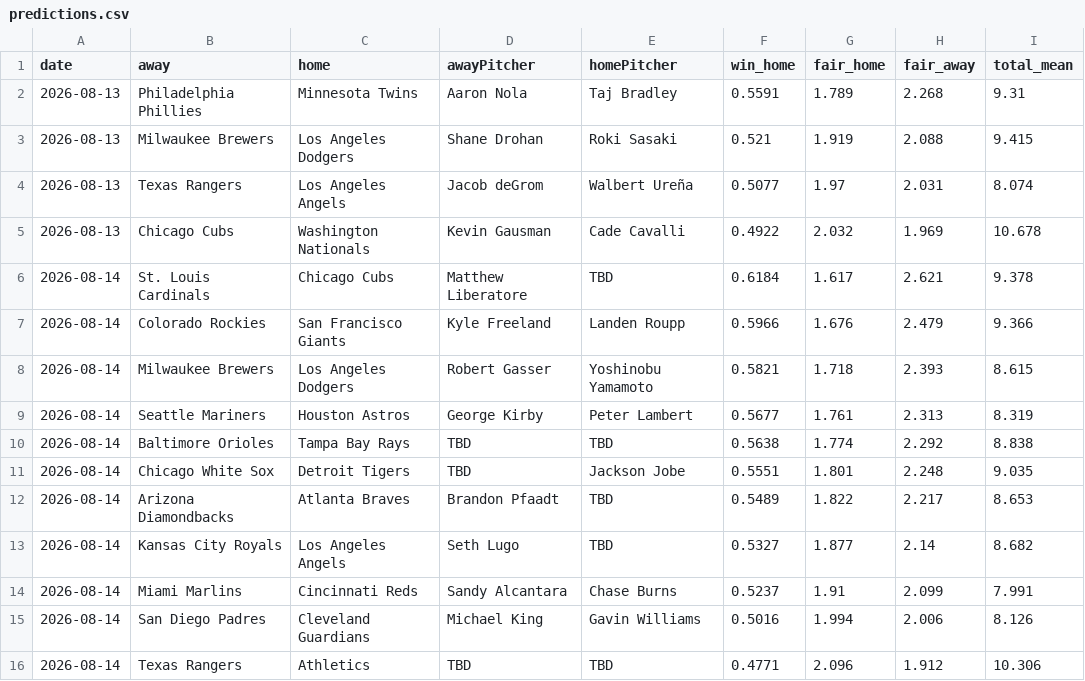
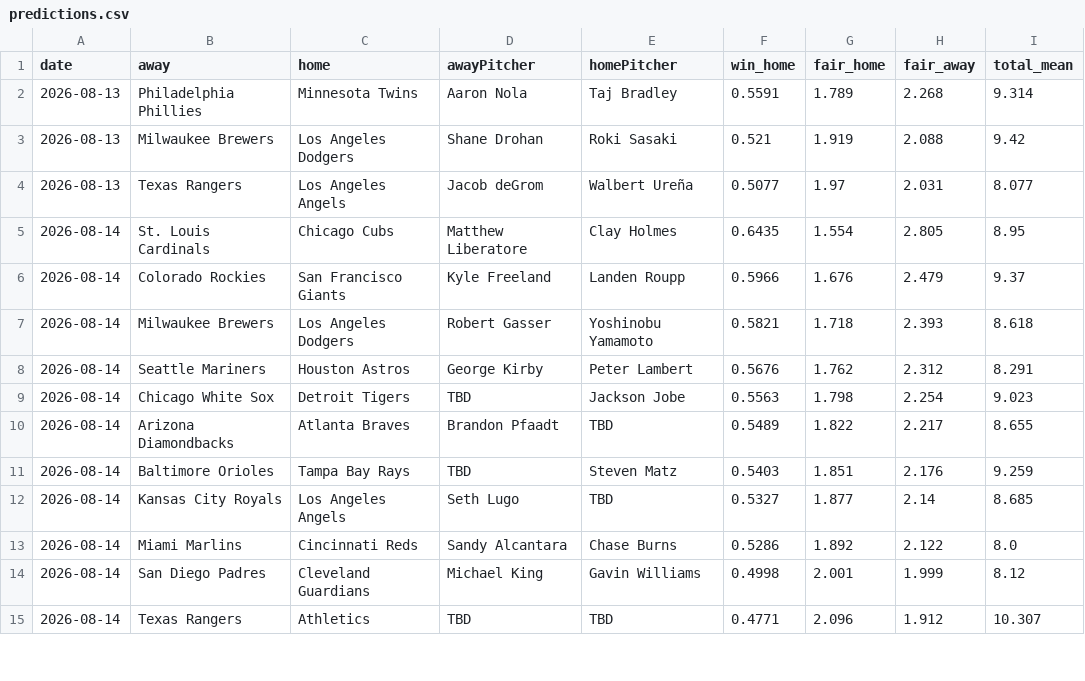
Before and after one commit to DanielTomaro13/MLB-Modelling, a CSV file: reports/predictions.csv, drawn as a sheet; only a part is shown; the diff covers the shown part only.

```diff
--- a/reports/predictions.csv
+++ b/reports/predictions.csv
@@ -1,16 +1,15 @@
 date,away,home,awayPitcher,homePitcher,win_home,fair_home,fair_away,total_mean
-2026-08-13,Philadelphia Phillies,Minnesota Twins,Aaron Nola,Taj Bradley,0.5591,1.789,2.268,9.31
-2026-08-13,Milwaukee Brewers,Los Angeles Dodgers,Shane Drohan,Roki Sasaki,0.521,1.919,2.088,9.415
-2026-08-13,Texas Rangers,Los Angeles Angels,Jacob deGrom,Walbert Ureña,0.5077,1.97,2.031,8.074
-2026-08-13,Chicago Cubs,Washington Nationals,Kevin Gausman,Cade Cavalli,0.4922,2.032,1.969,10.678
-2026-08-14,St. Louis Cardinals,Chicago Cubs,Matthew Liberatore,TBD,0.6184,1.617,2.621,9.378
-2026-08-14,Colorado Rockies,San Francisco Giants,Kyle Freeland,Landen Roupp,0.5966,1.676,2.479,9.366
-2026-08-14,Milwaukee Brewers,Los Angeles Dodgers,Robert Gasser,Yoshinobu Yamamoto,0.5821,1.718,2.393,8.615
-2026-08-14,Seattle Mariners,Houston Astros,George Kirby,Peter Lambert,0.5677,1.761,2.313,8.319
-2026-08-14,Baltimore Orioles,Tampa Bay Rays,TBD,TBD,0.5638,1.774,2.292,8.838
-2026-08-14,Chicago White Sox,Detroit Tigers,TBD,Jackson Jobe,0.5551,1.801,2.248,9.035
-2026-08-14,Arizona Diamondbacks,Atlanta Braves,Brandon Pfaadt,TBD,0.5489,1.822,2.217,8.653
-2026-08-14,Kansas City Royals,Los Angeles Angels,Seth Lugo,TBD,0.5327,1.877,2.14,8.682
-2026-08-14,Miami Marlins,Cincinnati Reds,Sandy Alcantara,Chase Burns,0.5237,1.91,2.099,7.991
-2026-08-14,San Diego Padres,Cleveland Guardians,Michael King,Gavin Williams,0.5016,1.994,2.006,8.126
-2026-08-14,Texas Rangers,Athletics,TBD,TBD,0.4771,2.096,1.912,10.306
+2026-08-13,Philadelphia Phillies,Minnesota Twins,Aaron Nola,Taj Bradley,0.5591,1.789,2.268,9.314
+2026-08-13,Milwaukee Brewers,Los Angeles Dodgers,Shane Drohan,Roki Sasaki,0.521,1.919,2.088,9.42
+2026-08-13,Texas Rangers,Los Angeles Angels,Jacob deGrom,Walbert Ureña,0.5077,1.97,2.031,8.077
+2026-08-14,St. Louis Cardinals,Chicago Cubs,Matthew Liberatore,Clay Holmes,0.6435,1.554,2.805,8.95
+2026-08-14,Colorado Rockies,San Francisco Giants,Kyle Freeland,Landen Roupp,0.5966,1.676,2.479,9.37
+2026-08-14,Milwaukee Brewers,Los Angeles Dodgers,Robert Gasser,Yoshinobu Yamamoto,0.5821,1.718,2.393,8.618
+2026-08-14,Seattle Mariners,Houston Astros,George Kirby,Peter Lambert,0.5676,1.762,2.312,8.291
+2026-08-14,Chicago White Sox,Detroit Tigers,TBD,Jackson Jobe,0.5563,1.798,2.254,9.023
+2026-08-14,Arizona Diamondbacks,Atlanta Braves,Brandon Pfaadt,TBD,0.5489,1.822,2.217,8.655
+2026-08-14,Baltimore Orioles,Tampa Bay Rays,TBD,Steven Matz,0.5403,1.851,2.176,9.259
+2026-08-14,Kansas City Royals,Los Angeles Angels,Seth Lugo,TBD,0.5327,1.877,2.14,8.685
+2026-08-14,Miami Marlins,Cincinnati Reds,Sandy Alcantara,Chase Burns,0.5286,1.892,2.122,8.0
+2026-08-14,San Diego Padres,Cleveland Guardians,Michael King,Gavin Williams,0.4998,2.001,1.999,8.12
+2026-08-14,Texas Rangers,Athletics,TBD,TBD,0.4771,2.096,1.912,10.307
```
Also changed, not shown: 2 added rows, 2 removed rows and 42 edited cells elsewhere in this file, data/fixtures.csv, 7 other files.
